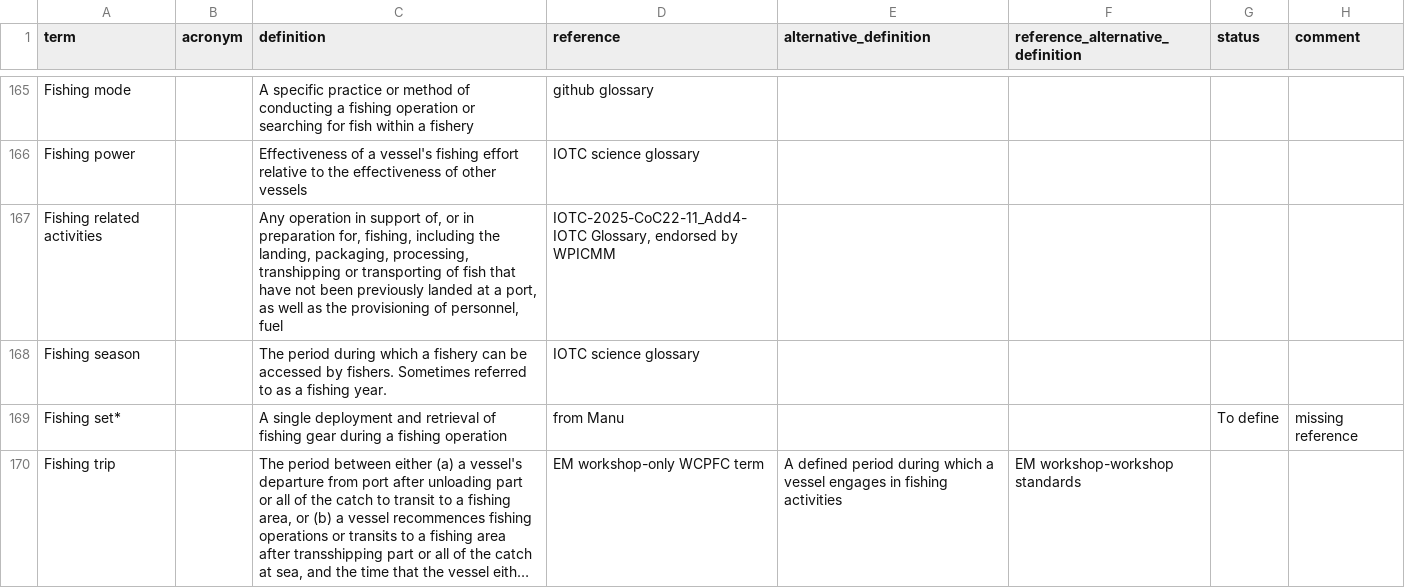
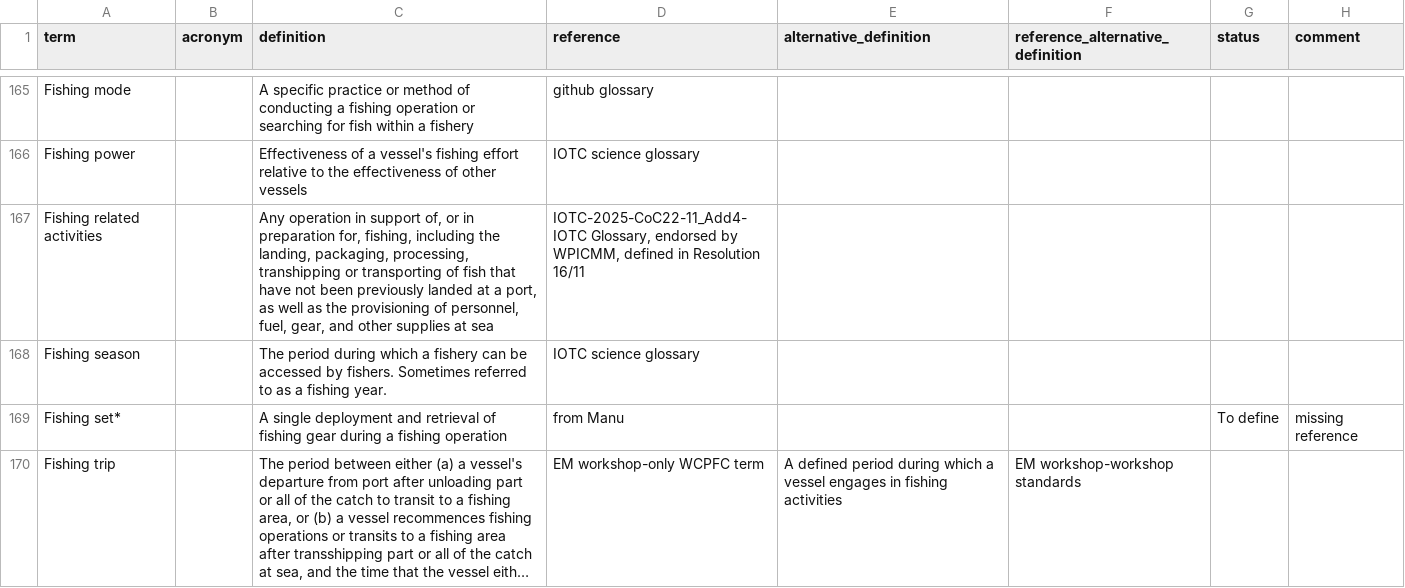
Before and after one commit to iotc-secretariat/iotc-glossaries, a CSV file: inputs/iotc-glossary.csv, drawn as a sheet; only a part is shown, gaps mark what is left out; long unchanged cells end in …; the diff covers the shown part only; the diff names each change by its address in the sheet, - before the commit and + after, or states it on an @@ line.

```diff
--- a/inputs/iotc-glossary.csv
+++ b/inputs/iotc-glossary.csv
-C167 (definition): …of personnel, fuel
+C167 (definition): …of personnel, fuel, gear, and other supplies at sea
-D167 (reference): …endorsed by WPICMM
+D167 (reference): …endorsed by WPICMM, defined in Resolution 16/11
```
Also changed, not shown: 9 added rows and 28 edited cells elsewhere in this file.
